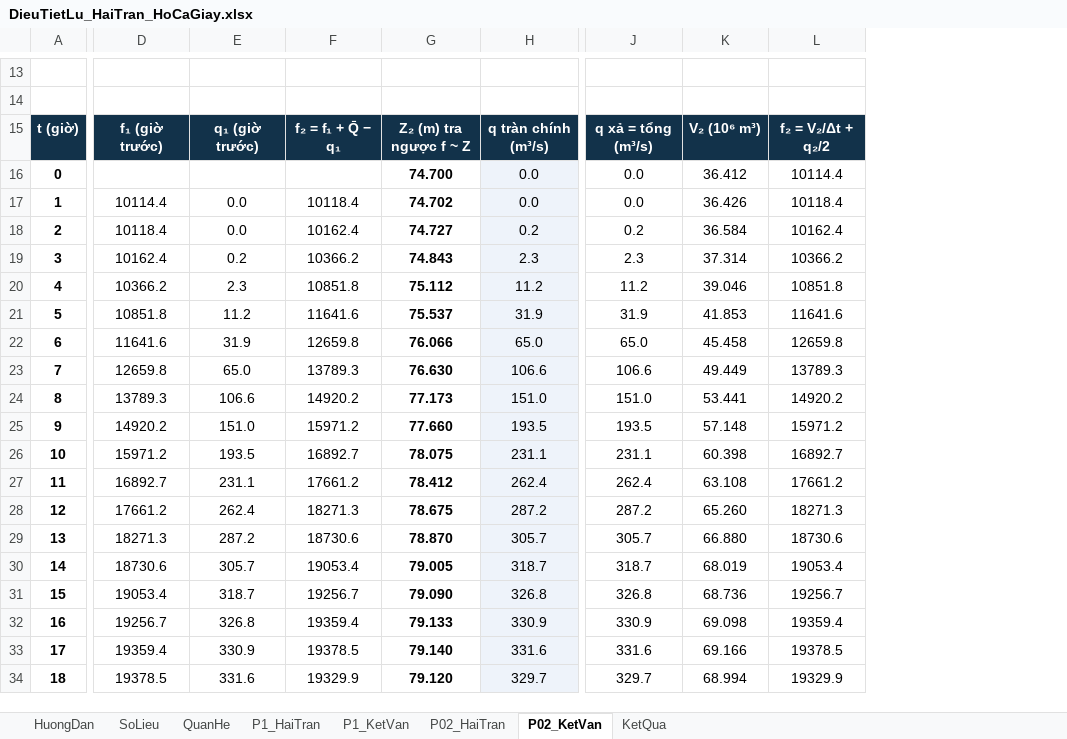
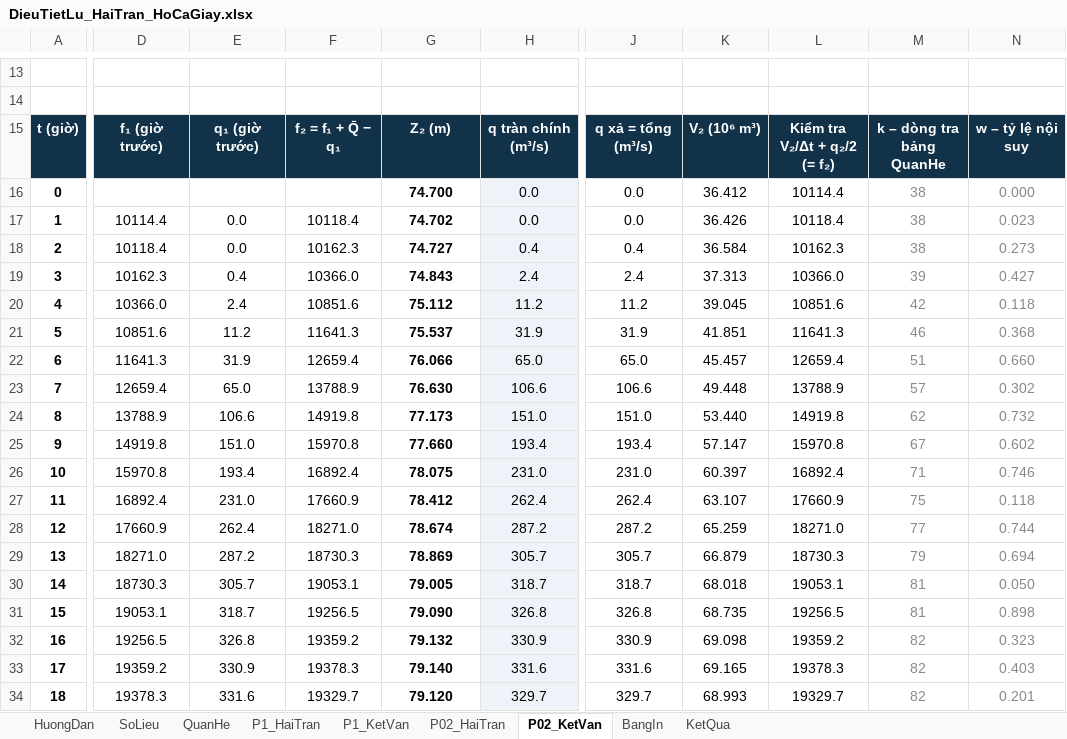
Before and after one commit to ztruongchi76z-wq/5553-6689, an Excel workbook: DATN_HoCaGiay/TAI_VE/DieuTietLu_HaiTran_HoCaGiay.xlsx, sheet P02_KetVan, drawn as a sheet; only a part is shown, gaps mark what is left out; values as stored, in another font and other column widths than the file's, no borders; conditional formats not drawn; removed rows and columns are numbered as before the commit, all else as after; the diff covers the shown part only; the diff names each change by its address in the sheet, - before the commit and + after, or states it on an @@ line.

```diff
--- a/DATN_HoCaGiay/TAI_VE/DieuTietLu_HaiTran_HoCaGiay.xlsx (sheet P02_KetVan)
+++ b/DATN_HoCaGiay/TAI_VE/DieuTietLu_HaiTran_HoCaGiay.xlsx (sheet P02_KetVan)
+sheet tab: BangIn
-column D, rows 15-34: f₁ (giờ trước) |  | 10114.4 | 10118.4 | 10162.4 | 10366.2 | 10851.8 | 11641.6 | 12659.8 | 13789.3 | 14920.2 | 15971.2 | 16892.7 | 17661.2 | 18271.3 | 18730.6 | 19053.4 | 19256.7 | 19359.4 | 19378.5
+column D, rows 15-34: f₁ (giờ trước) |  | 10114.4 | 10118.4 | 10162.3 | 10366.0 | 10851.6 | 11641.3 | 12659.4 | 13788.9 | 14919.8 | 15970.8 | 16892.4 | 17660.9 | 18271.0 | 18730.3 | 19053.1 | 19256.5 | 19359.2 | 19378.3
-column F, rows 15-34: f₂ = f₁ + Q̄ − q₁ |  | 10118.4 | 10162.4 | 10366.2 | 10851.8 | 11641.6 | 12659.8 | 13789.3 | 14920.2 | 15971.2 | 16892.7 | 17661.2 | 18271.3 | 18730.6 | 19053.4 | 19256.7 | 19359.4 | 19378.5 | 19329.9
+column F, rows 15-34: f₂ = f₁ + Q̄ − q₁ |  | 10118.4 | 10162.3 | 10366.0 | 10851.6 | 11641.3 | 12659.4 | 13788.9 | 14919.8 | 15970.8 | 16892.4 | 17660.9 | 18271.0 | 18730.3 | 19053.1 | 19256.5 | 19359.2 | 19378.3 | 19329.7
-column L, rows 15-34: f₂ = V₂/Δt + q₂/2 | 10114.4 | 10118.4 | 10162.4 | 10366.2 | 10851.8 | 11641.6 | 12659.8 | 13789.3 | 14920.2 | 15971.2 | 16892.7 | 17661.2 | 18271.3 | 18730.6 | 19053.4 | 19256.7 | 19359.4 | 19378.5 | 19329.9
+column L, rows 15-34: Kiểm tra V₂/Δt + q₂/2 (= f₂) | 10114.4 | 10118.4 | 10162.3 | 10366.0 | 10851.6 | 11641.3 | 12659.4 | 13788.9 | 14919.8 | 15970.8 | 16892.4 | 17660.9 | 18271.0 | 18730.3 | 19053.1 | 19256.5 | 19359.2 | 19378.3 | 19329.7
+column M, rows 15-34: k – dòng tra bảng QuanHe | 38 | 38 | 38 | 39 | 42 | 46 | 51 | 57 | 62 | 67 | 71 | 75 | 77 | 79 | 81 | 81 | 82 | 82 | 82
+column N, rows 15-34: w – tỷ lệ nội suy | 0.000 | 0.023 | 0.273 | 0.427 | 0.118 | 0.368 | 0.660 | 0.302 | 0.732 | 0.602 | 0.746 | 0.118 | 0.744 | 0.694 | 0.050 | 0.898 | 0.323 | 0.403 | 0.201
-G15: Z₂ (m) tra ngược f ~ Z
+G15: Z₂ (m)
-H18: 0.2
+H18: 0.4
-J18: 0.2
+J18: 0.4
-E19: 0.2
+E19: 0.4
-H19: 2.3
+H19: 2.4
-J19: 2.3
+J19: 2.4
-K19: 37.314
+K19: 37.313
-E20: 2.3
+E20: 2.4
-K20: 39.046
+K20: 39.045
-K21: 41.853
+K21: 41.851
-K22: 45.458
+K22: 45.457
-K23: 49.449
+K23: 49.448
-K24: 53.441
+K24: 53.440
-H25: 193.5
+H25: 193.4
-J25: 193.5
+J25: 193.4
-K25: 57.148
+K25: 57.147
-E26: 193.5
+E26: 193.4
-H26: 231.1
+H26: 231.0
-J26: 231.1
+J26: 231.0
-K26: 60.398
+K26: 60.397
-E27: 231.1
+E27: 231.0
-K27: 63.108
+K27: 63.107
-G28: 78.675
+G28: 78.674
-K28: 65.260
+K28: 65.259
-G29: 78.870
+G29: 78.869
-K29: 66.880
+K29: 66.879
-K30: 68.019
+K30: 68.018
-K31: 68.736
+K31: 68.735
-G32: 79.133
+G32: 79.132
-K33: 69.166
+K33: 69.165
-K34: 68.994
+K34: 68.993
```
Also changed, not shown: 24 edited cells elsewhere in this sheet, sheet QuanHe, sheet P1_HaiTran, sheet P1_KetVan, sheet P02_HaiTran, sheet KetQua, sheet HuongDan, formulas that keep their value, charts or pictures, 3 other files.
